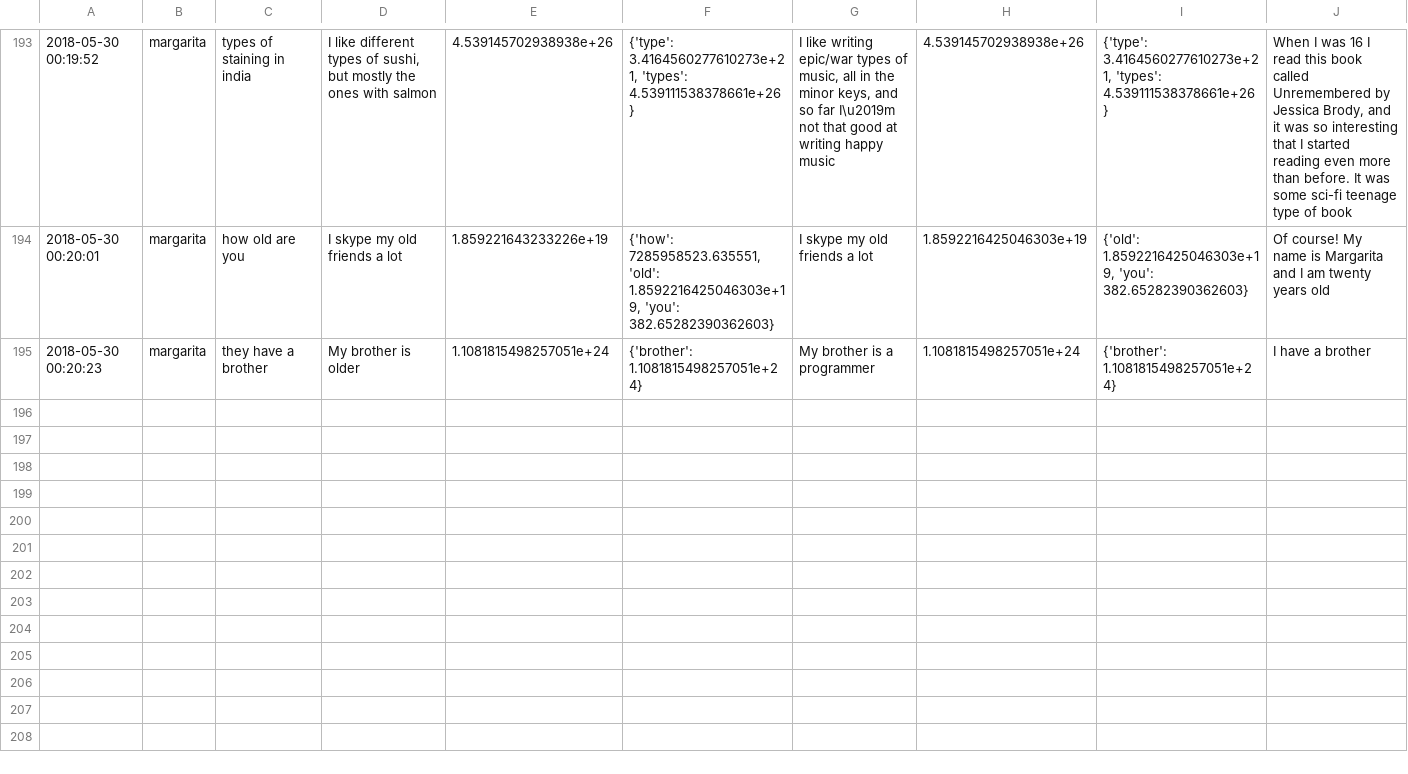
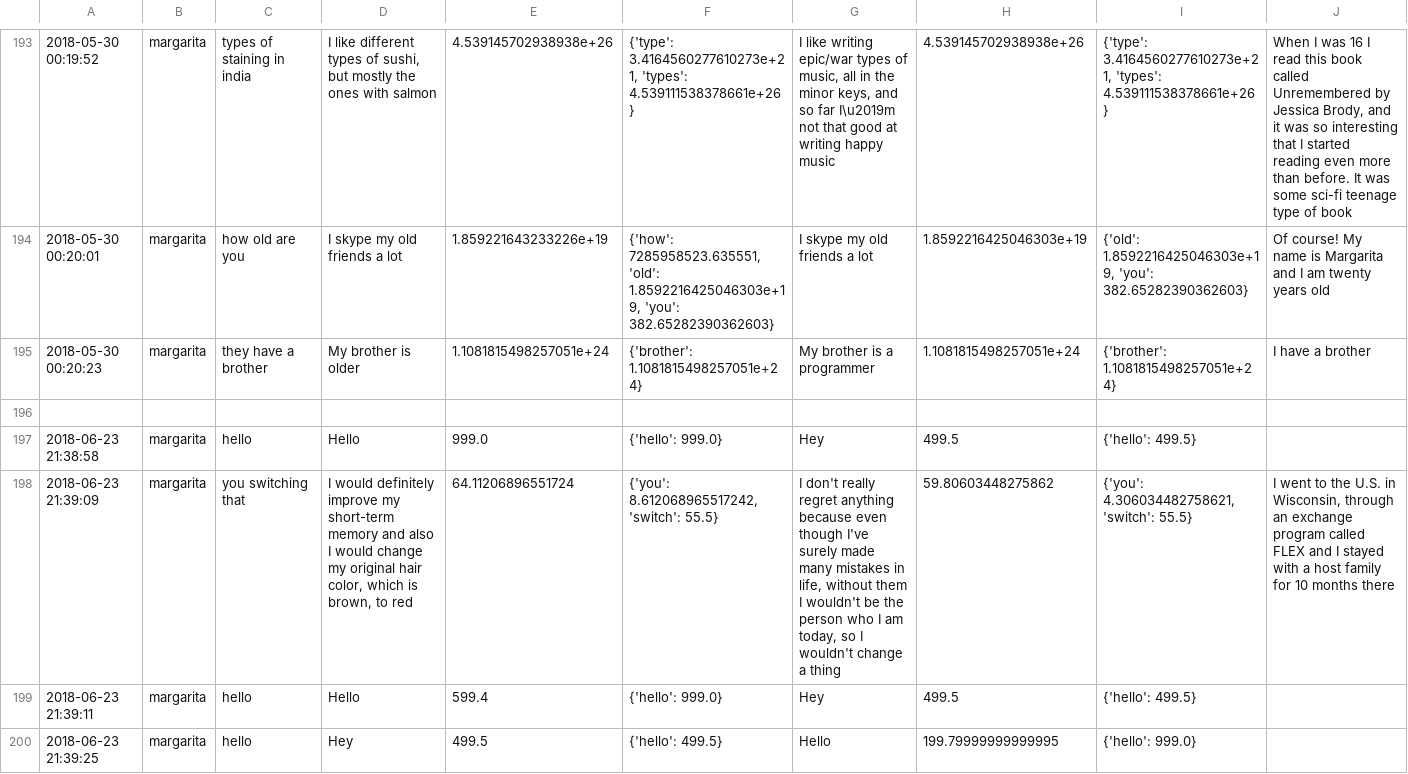
Before and after one commit to nizarhabash1/TOIA-NYUAD, a TSV file: web-player-four-avatars/english_log.tsv, drawn as a sheet; only a part is shown, gaps mark what is left out; rows hold the shown columns only; the diff names each change by its address in the sheet, - before the commit and + after, or states it on an @@ line.

```diff
--- a/web-player-four-avatars/english_log.tsv
+++ b/web-player-four-avatars/english_log.tsv
+row 196: (empty)
+row 197: 2018-06-23 21:38:58 | margarita | hello | Hello | 999.0 | {'hello': 999.0} | Hey | 499.5 | {'hello': 499.5}
+row 198: 2018-06-23 21:39:09 | margarita | you switching that | I would definitely improve my short-term memory and also I would change my original hair color, which is brown, to red | 64.11206896551724 | {'you': 8.612068965517242, 'switch': 55.5} | I don't really regret anything because even though I've surely made many mistakes in life, without them I wouldn't be the person who I am today, so I wouldn't change a thing | 59.80603448275862 | {'you': 4.306034482758621, 'switch': 55.5} | I went to the U.S. in Wisconsin, through an exchange program called FLEX and I stayed with a host family for 10 months there
+row 199: 2018-06-23 21:39:11 | margarita | hello | Hello | 599.4 | {'hello': 999.0} | Hey | 499.5 | {'hello': 499.5}
+row 200: 2018-06-23 21:39:25 | margarita | hello | Hey | 499.5 | {'hello': 499.5} | Hello | 199.79999999999995 | {'hello': 999.0}
```
Also changed, not shown: 6 other files.
